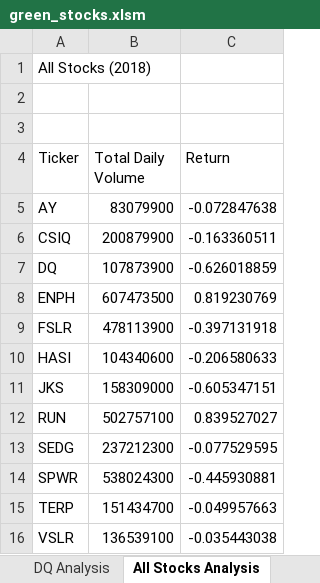
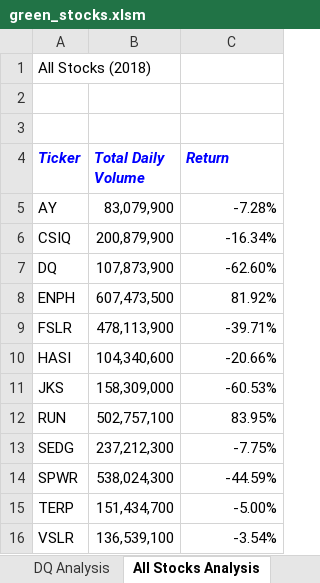
Before and after one commit to Cthompsonlbi/stock-analysis-practice, an Excel workbook: green_stocks.xlsm, sheet All Stocks Analysis, drawn as a sheet; values as stored, in another font and other column widths than the file's, no borders; the diff names each change by its address in the sheet, - before the commit and + after, or states it on an @@ line.

Commit message:
2.4.1 Completed

```diff
--- a/green_stocks.xlsm (sheet All Stocks Analysis)
+++ b/green_stocks.xlsm (sheet All Stocks Analysis)
@@ A4:C4 bold: off → on, italic: off → on, text colour: black → #0000FF @@
-B5 (Total Daily Volume): 83079900
+B5 (Total Daily Volume): 83,079,900
-C5 (Return): -0.072847638
+C5 (Return): -7.28%
-B6 (Total Daily Volume): 200879900
+B6 (Total Daily Volume): 200,879,900
-C6 (Return): -0.163360511
+C6 (Return): -16.34%
-B7 (Total Daily Volume): 107873900
+B7 (Total Daily Volume): 107,873,900
-C7 (Return): -0.626018859
+C7 (Return): -62.60%
-B8 (Total Daily Volume): 607473500
+B8 (Total Daily Volume): 607,473,500
-C8 (Return): 0.819230769
+C8 (Return): 81.92%
-B9 (Total Daily Volume): 478113900
+B9 (Total Daily Volume): 478,113,900
-C9 (Return): -0.397131918
+C9 (Return): -39.71%
-B10 (Total Daily Volume): 104340600
+B10 (Total Daily Volume): 104,340,600
-C10 (Return): -0.206580633
+C10 (Return): -20.66%
-B11 (Total Daily Volume): 158309000
+B11 (Total Daily Volume): 158,309,000
-C11 (Return): -0.605347151
+C11 (Return): -60.53%
-B12 (Total Daily Volume): 502757100
+B12 (Total Daily Volume): 502,757,100
-C12 (Return): 0.839527027
+C12 (Return): 83.95%
-B13 (Total Daily Volume): 237212300
+B13 (Total Daily Volume): 237,212,300
-C13 (Return): -0.077529595
+C13 (Return): -7.75%
-B14 (Total Daily Volume): 538024300
+B14 (Total Daily Volume): 538,024,300
-C14 (Return): -0.445930881
+C14 (Return): -44.59%
-B15 (Total Daily Volume): 151434700
+B15 (Total Daily Volume): 151,434,700
-C15 (Return): -0.049957663
+C15 (Return): -5.00%
-B16 (Total Daily Volume): 136539100
+B16 (Total Daily Volume): 136,539,100
-C16 (Return): -0.035443038
+C16 (Return): -3.54%
```
